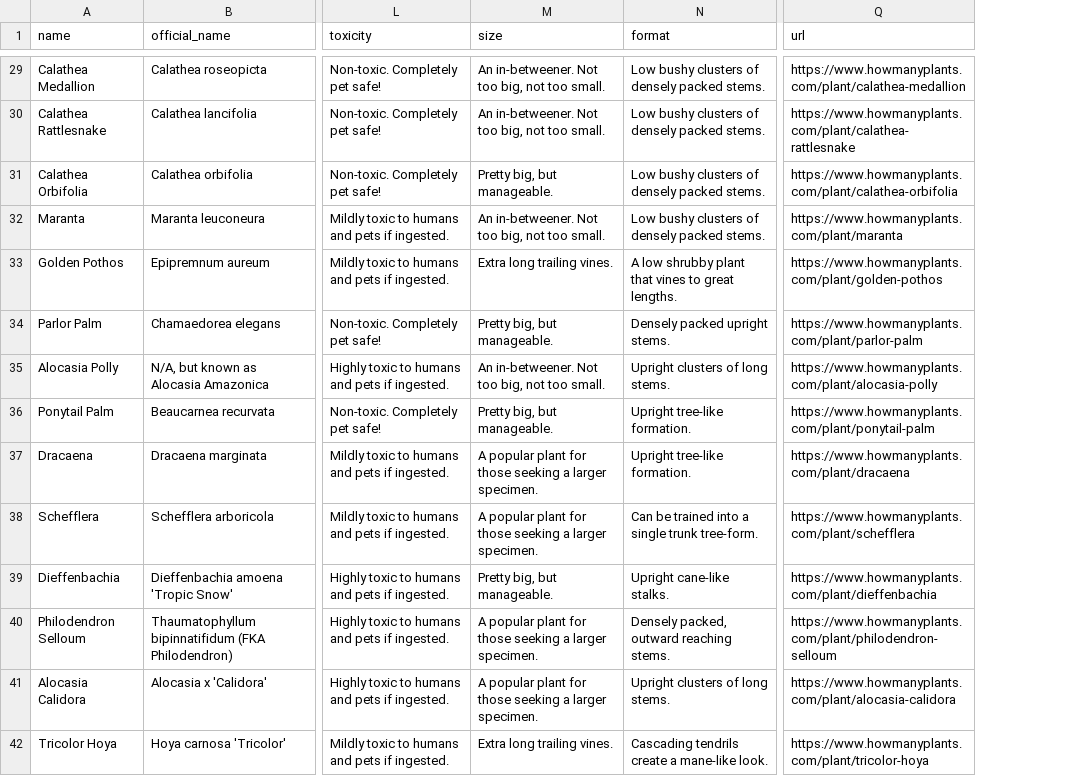
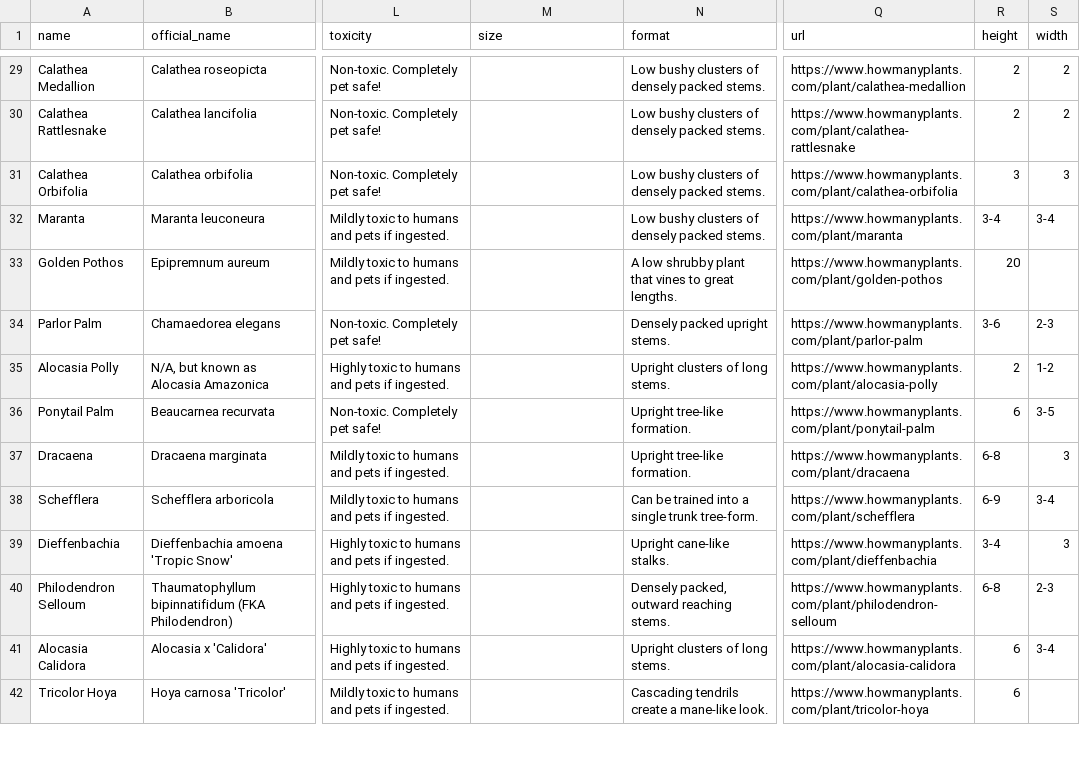
Before and after one commit to ManhTin/plant-recommender-datasource, a CSV file: data/how_many_plants_data.csv, drawn as a sheet; only a part is shown, gaps mark what is left out; the diff covers the shown part only; the diff names each change by its address in the sheet, - before the commit and + after, or states it on an @@ line.

Commit message:
Scrape height and width from howmanyplants

```diff
--- a/data/how_many_plants_data.csv
+++ b/data/how_many_plants_data.csv
+column R (height), rows 29-42: 2 | 2 | 3 | 3-4 | 20 | 3-6 | 2 | 6 | 6-8 | 6-9 | 3-4 | 6-8 | 6 | 6
+column S (width), rows 29-41: 2 | 2 | 3 | 3-4 |  | 2-3 | 1-2 | 3-5 | 3 | 3-4 | 3 | 2-3 | 3-4
-M29:M30 (size): An in-betweener. Not too big, not too small.
+M29:M30 (size): (empty)
-M31 (size): Pretty big, but manageable.
+M31 (size): (empty)
-M32 (size): An in-betweener. Not too big, not too small.
+M32 (size): (empty)
-M33 (size): Extra long trailing vines.
+M33 (size): (empty)
-M34 (size): Pretty big, but manageable.
+M34 (size): (empty)
-M35 (size): An in-betweener. Not too big, not too small.
+M35 (size): (empty)
-M36 (size): Pretty big, but manageable.
+M36 (size): (empty)
-M37:M38 (size): A popular plant for those seeking a larger specimen.
+M37:M38 (size): (empty)
-M39 (size): Pretty big, but manageable.
+M39 (size): (empty)
-M40:M41 (size): A popular plant for those seeking a larger specimen.
+M40:M41 (size): (empty)
-M42 (size): Extra long trailing vines.
+M42 (size): (empty)
```
Also changed, not shown: 41 edited cells elsewhere in this file, 1 other file.
